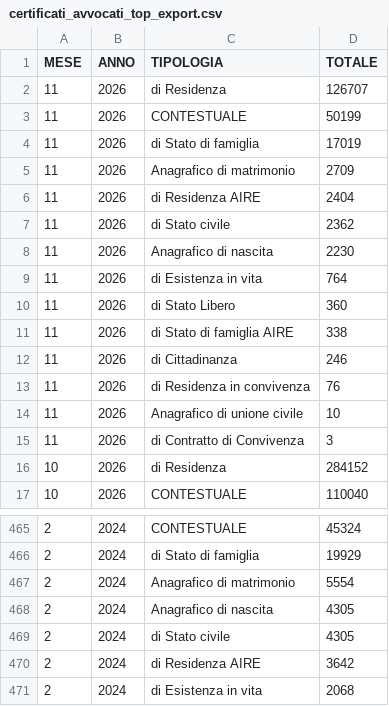
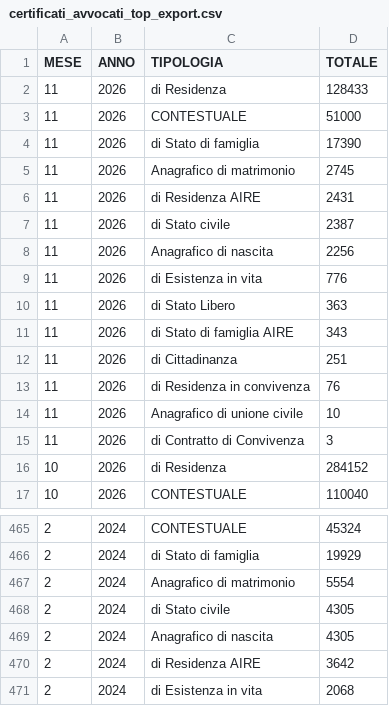
Before and after one commit to italia/anpr-opendata, a CSV file: data/certificati_avvocati_top_export.csv, drawn as a sheet; only a part is shown, gaps mark what is left out.

Commit message:
Update data 15-11-2026 07:38:58.573

```diff
--- a/data/certificati_avvocati_top_export.csv
+++ b/data/certificati_avvocati_top_export.csv
@@ -1,13 +1,13 @@
 MESE,ANNO,TIPOLOGIA,TOTALE
-11,2026,di Residenza,126707
-11,2026,CONTESTUALE,50199
-11,2026,di Stato di famiglia,17019
-11,2026,Anagrafico di matrimonio,2709
-11,2026,di Residenza AIRE,2404
-11,2026,di Stato civile,2362
-11,2026,Anagrafico di nascita,2230
-11,2026,di Esistenza in vita,764
-11,2026,di Stato Libero,360
-11,2026,di Stato di famiglia AIRE,338
-11,2026,di Cittadinanza,246
+11,2026,di Residenza,128433
+11,2026,CONTESTUALE,51000
+11,2026,di Stato di famiglia,17390
+11,2026,Anagrafico di matrimonio,2745
+11,2026,di Residenza AIRE,2431
+11,2026,di Stato civile,2387
+11,2026,Anagrafico di nascita,2256
+11,2026,di Esistenza in vita,776
+11,2026,di Stato Libero,363
+11,2026,di Stato di famiglia AIRE,343
+11,2026,di Cittadinanza,251
 11,2026,di Residenza in convivenza,76
@@ -467,4 +467,4 @@ MESE,ANNO,TIPOLOGIA,TOTALE
 2,2024,Anagrafico di matrimonio,5554
+2,2024,di Stato civile,4305
 2,2024,Anagrafico di nascita,4305
-2,2024,di Stato civile,4305
 2,2024,di Residenza AIRE,3642
```
